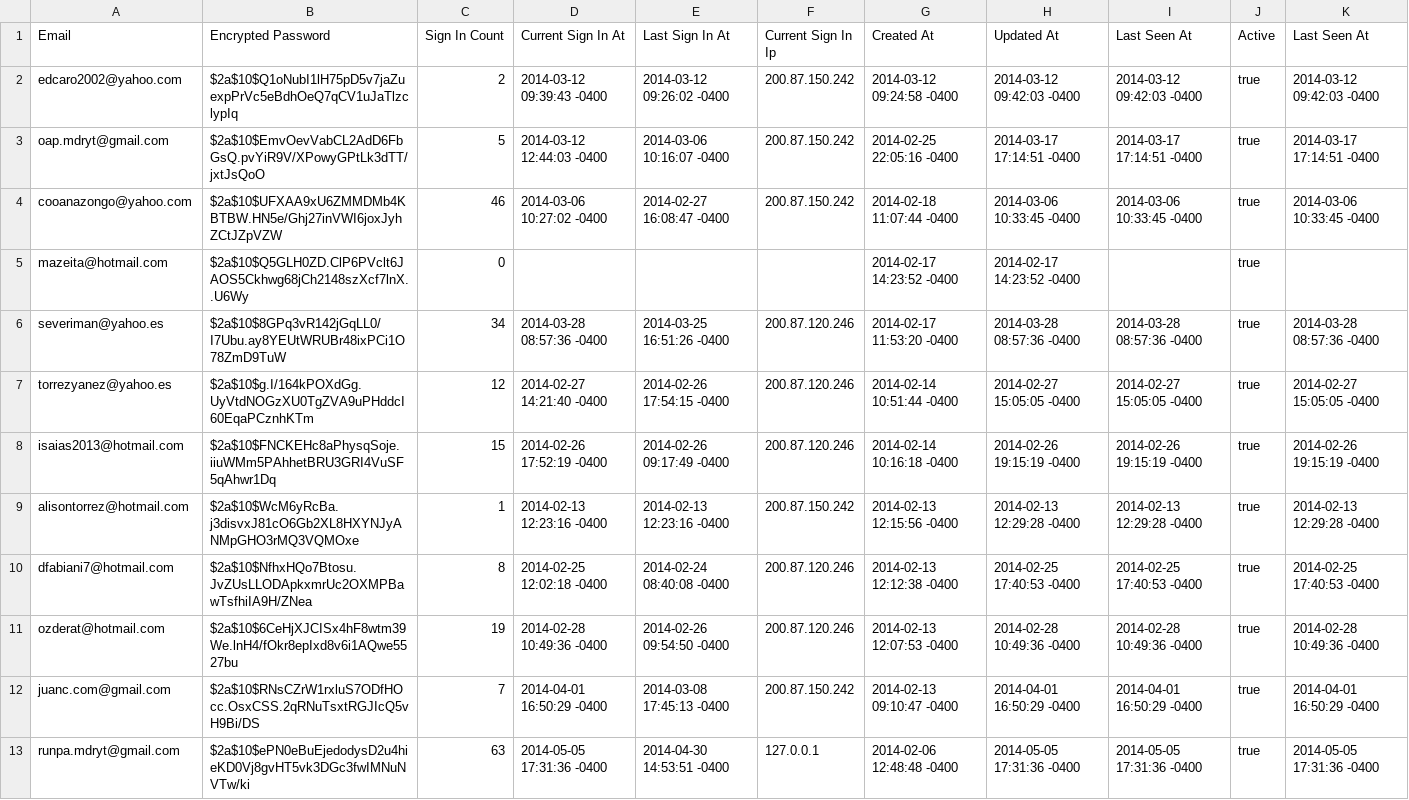
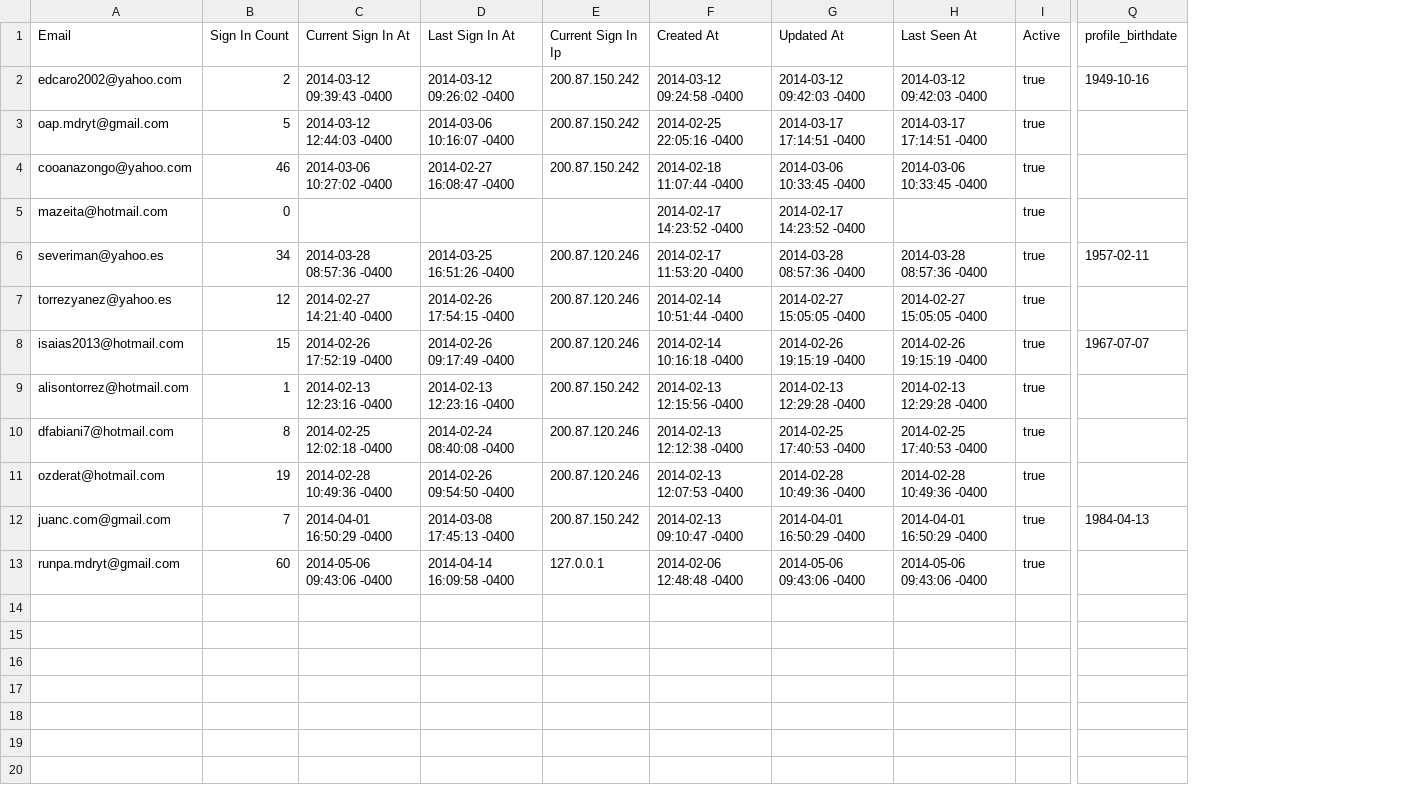
Before and after one commit to juanca84/rp, a CSV file: lib/tasks/old_registers/01_users.csv, drawn as a sheet; only a part is shown, gaps mark what is left out; removed rows and columns are numbered as before the commit, all else as after; the diff names each change by its address in the sheet, - before the commit and + after, or states it on an @@ line.

Commit message:
fix migration_01_users

```diff
--- a/lib/tasks/old_registers/01_users.csv
+++ b/lib/tasks/old_registers/01_users.csv
-column B (Encrypted Password), rows 2-13: $2a$10$Q1oNubI1lH75pD5v7jaZuexpPrVc5eBdhOeQ7qCV1uJaTlzclypIq | $2a$10$EmvOevVabCL2AdD6FbGsQ.pvYiR9V/XPowyGPtLk3dTT/jxtJsQoO | $2a$10$UFXAA9xU6ZMMDMb4KBTBW.HN5e/Ghj27inVWI6joxJyhZCtJZpVZW | $2a$10$Q5GLH0ZD.ClP6PVclt6JAOS5Ckhwg68jCh2148szXcf7lnX..U6Wy | $2a$10$8GPq3vR142jGqLL0/I7Ubu.ay8YEUtWRUBr48ixPCi1O78ZmD9TuW | $2a$10$g.I/164kPOXdGg.UyVtdNOGzXU0TgZVA9uPHddcI60EqaPCznhKTm | $2a$10$FNCKEHc8aPhysqSoje.iiuWMm5PAhhetBRU3GRI4VuSF5qAhwr1Dq | $2a$10$WcM6yRcBa.j3disvxJ81cO6Gb2XL8HXYNJyANMpGHO3rMQ3VQMOxe | $2a$10$NfhxHQo7Btosu.JvZUsLLODApkxmrUc2OXMPBawTsfhiIA9H/ZNea | $2a$10$6CeHjXJCISx4hF8wtm39We.lnH4/fOkr8epIxd8v6i1AQwe5527bu | $2a$10$RNsCZrW1rxluS7ODfHOcc.OsxCSS.2qRNuTsxtRGJIcQ5vH9Bi/DS | $2a$10$ePN0eBuEjedodysD2u4hieKD0Vj8gvHT5vk3DGc3fwIMNuNVTw/ki
-column K (Last Seen At), rows 2-13: 2014-03-12 09:42:03 -0400 | 2014-03-17 17:14:51 -0400 | 2014-03-06 10:33:45 -0400 |  | 2014-03-28 08:57:36 -0400 | 2014-02-27 15:05:05 -0400 | 2014-02-26 19:15:19 -0400 | 2014-02-13 12:29:28 -0400 | 2014-02-25 17:40:53 -0400 | 2014-02-28 10:49:36 -0400 | 2014-04-01 16:50:29 -0400 | 2014-05-05 17:31:36 -0400
+column Q (profile_birthdate), rows 2-12: 1949-10-16 |  |  |  | 1957-02-11 |  | 1967-07-07 |  |  |  | 1984-04-13
-B13 (Sign In Count): 63
+B13 (Sign In Count): 60
-C13 (Current Sign In At): 2014-05-05 17:31:36 -0400
+C13 (Current Sign In At): 2014-05-06 09:43:06 -0400
-D13 (Last Sign In At): 2014-04-30 14:53:51 -0400
+D13 (Last Sign In At): 2014-04-14 16:09:58 -0400
-G13 (Updated At): 2014-05-05 17:31:36 -0400
+G13 (Updated At): 2014-05-06 09:43:06 -0400
-H13 (Last Seen At): 2014-05-05 17:31:36 -0400
+H13 (Last Seen At): 2014-05-06 09:43:06 -0400
```
Also changed, not shown: 6 other files.
